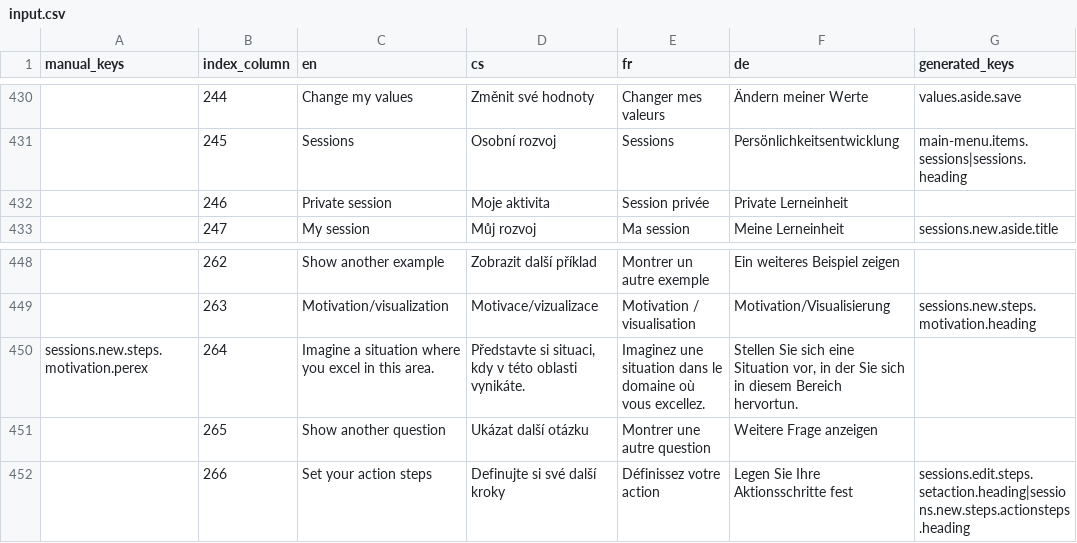
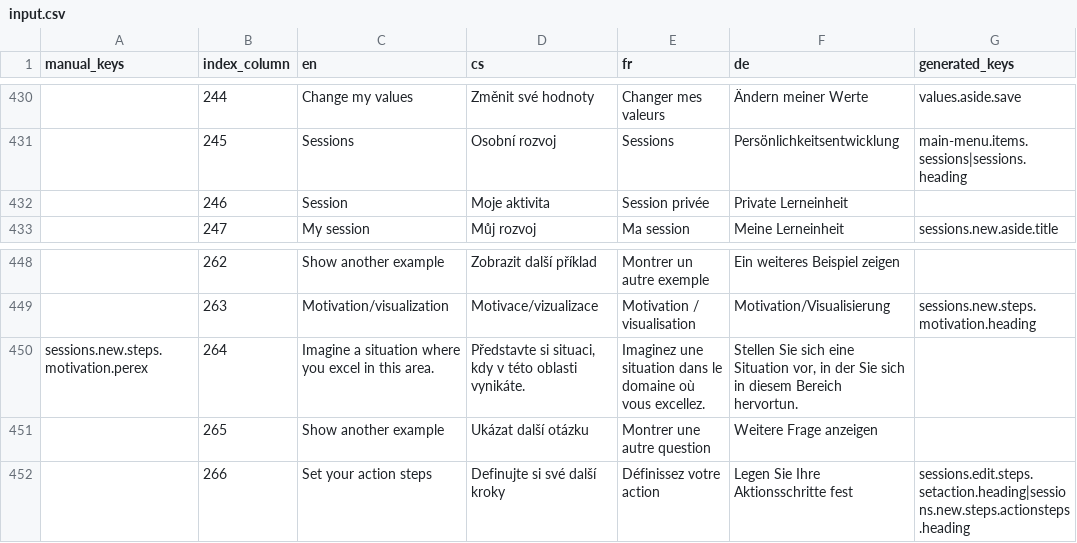
Before and after one commit to top-leader-cz/top-leader-fe, a CSV file: scripts/input.csv, drawn as a sheet; only a part is shown, gaps mark what is left out; the diff names each change by its address in the sheet, - before the commit and + after, or states it on an @@ line.

```diff
--- a/scripts/input.csv
+++ b/scripts/input.csv
-C432 (en): Private session
+C432 (en): Session
-C451 (en): Show another question
+C451 (en): Show another example
```
Also changed, not shown: scripts/output/results.csv, 10 other files.
